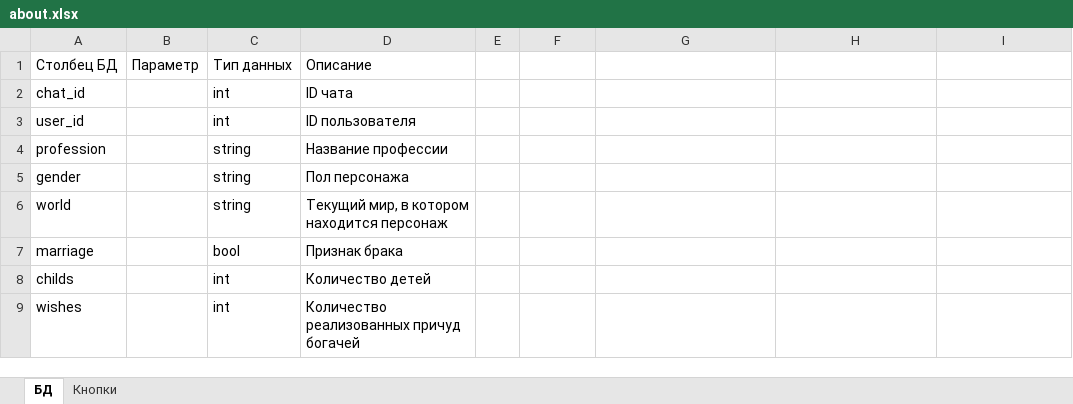
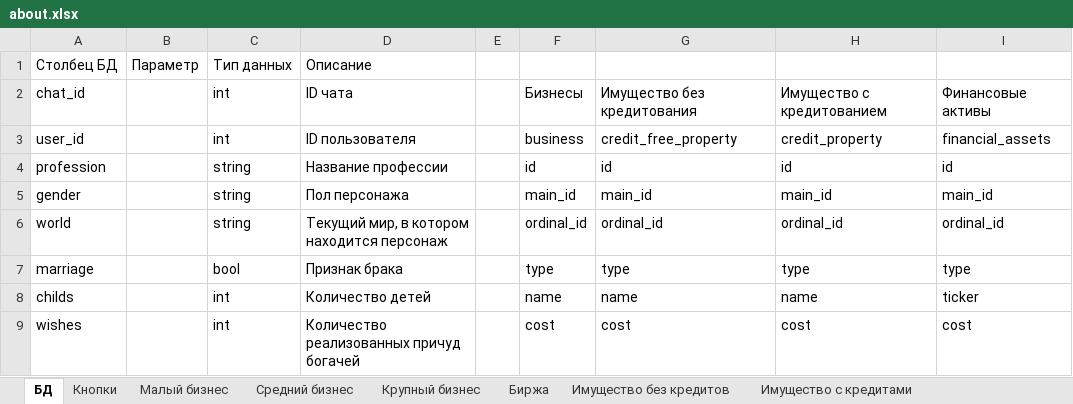
Before and after one commit to AntonTyurin87/Grebi_lopatoy_Assistant, an Excel workbook: reference/about.xlsx, sheet БД, drawn as a sheet; only a part is shown; values as stored, in another font and other column widths than the file's, no cell formats; the diff covers the shown part only; the diff names each change by its address in the sheet, - before the commit and + after, or states it on an @@ line.

```diff
--- a/reference/about.xlsx (sheet БД)
+++ b/reference/about.xlsx (sheet БД)
+sheet tab: Малый бизнес
+sheet tab: Средний бизнес
+sheet tab: Крупный бизнес
+sheet tab: Биржа
+sheet tab: Имущество без кредитов
+sheet tab: Имущество с кредитами
-F2: (empty)
+F2: Бизнесы
-G2: (empty)
+G2: Имущество без кредитования
-H2: (empty)
+H2: Имущество с кредитованием
-I2: (empty)
+I2: Финансовые активы
-F3: (empty)
+F3: business
-G3: (empty)
+G3: credit_free_property
-H3: (empty)
+H3: credit_property
-I3: (empty)
+I3: financial_assets
-F4: (empty)
+F4: id
-G4: (empty)
+G4: id
-H4: (empty)
+H4: id
-I4: (empty)
+I4: id
-F5: (empty)
+F5: main_id
-G5: (empty)
+G5: main_id
-H5: (empty)
+H5: main_id
-I5: (empty)
+I5: main_id
-F6: (empty)
+F6: ordinal_id
-G6: (empty)
+G6: ordinal_id
-H6: (empty)
+H6: ordinal_id
-I6: (empty)
+I6: ordinal_id
-F7: (empty)
+F7: type
-G7: (empty)
+G7: type
-H7: (empty)
+H7: type
-I7: (empty)
+I7: type
-F8: (empty)
+F8: name
-G8: (empty)
+G8: name
-H8: (empty)
+H8: name
-I8: (empty)
+I8: ticker
-F9: (empty)
+F9: cost
-G9: (empty)
+G9: cost
-H9: (empty)
+H9: cost
-I9: (empty)
+I9: cost
```
Also changed, not shown: 8 edited cells elsewhere in this sheet, cell formats.
